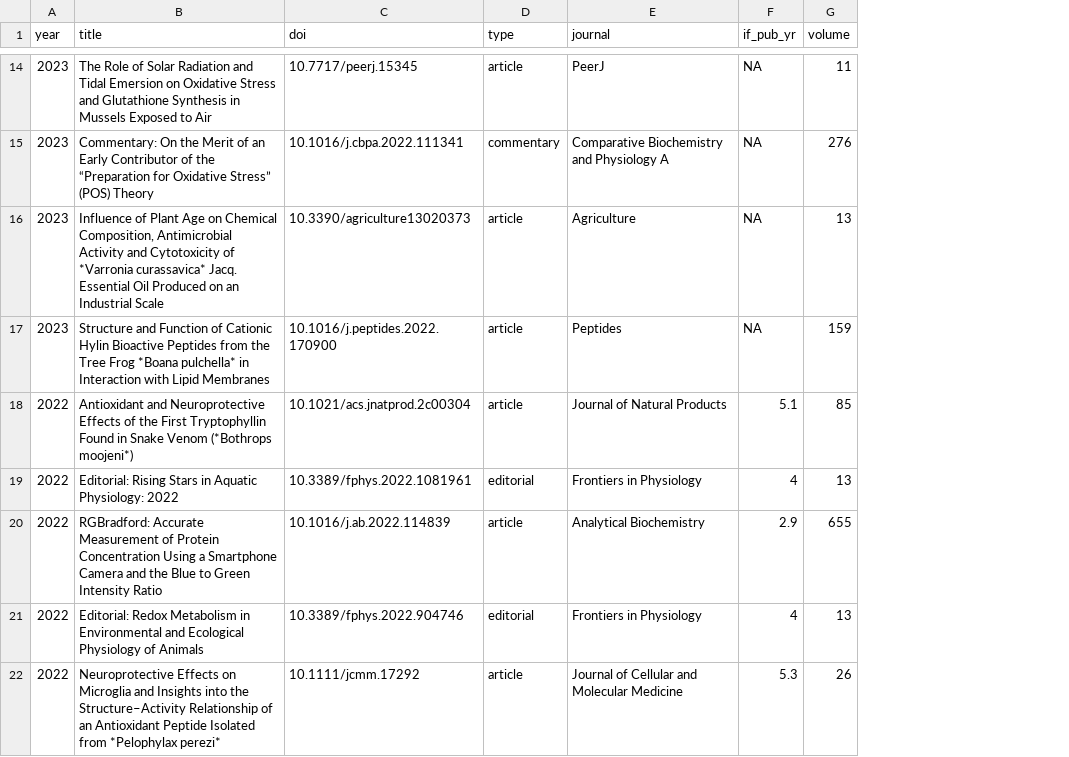
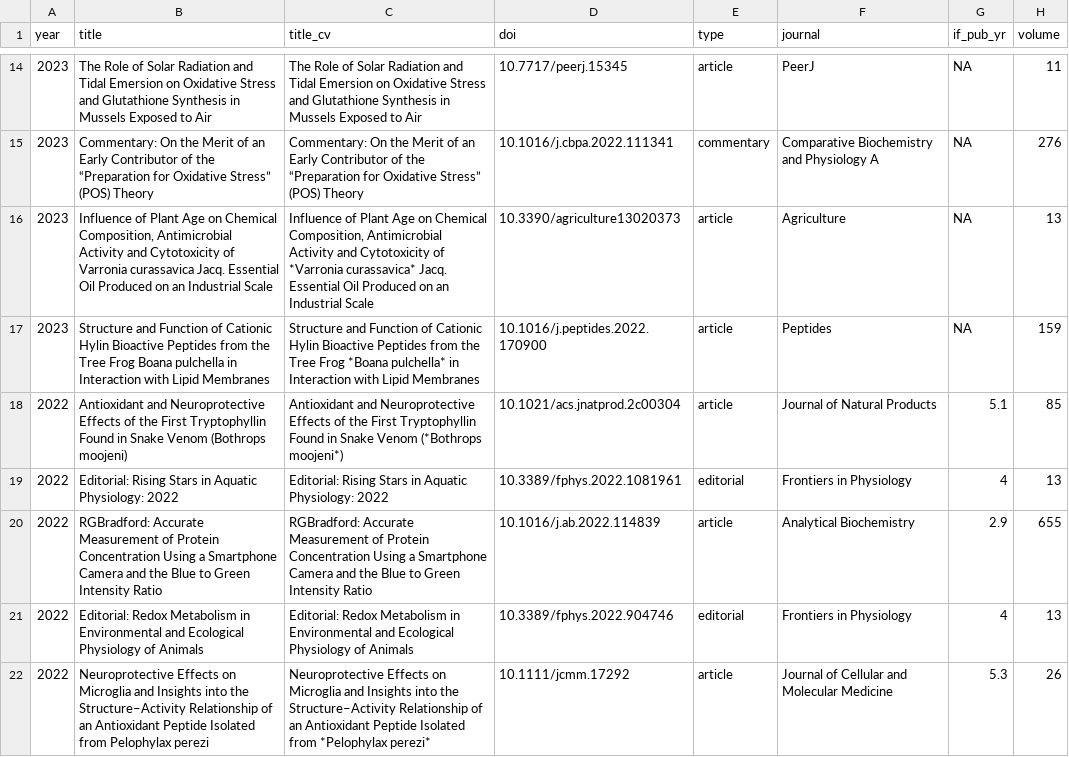
Before and after one commit to mdc-science/my_sci_output, a CSV file: data/sci_outuput_database.csv, drawn as a sheet; only a part is shown, gaps mark what is left out; the diff covers the shown part only; the diff names each change by its address in the sheet, - before the commit and + after, or states it on an @@ line.

Commit message:
Add col with actual name and rename title_cv col

```diff
--- a/data/sci_outuput_database.csv
+++ b/data/sci_outuput_database.csv
+column C (title_cv), rows 14-22: The Role of Solar Radiation and Tidal Emersion on Oxidative Stress and Glutathione Synthesis in Mussels Exposed to Air | Commentary: On the Merit of an Early Contributor of the “Preparation for Oxidative Stress” (POS) Theory | Influence of Plant Age on Chemical Composition, Antimicrobial Activity and Cytotoxicity of *Varronia curassavica* Jacq. Essential Oil Produced on an Industrial Scale | Structure and Function of Cationic Hylin Bioactive Peptides from the Tree Frog *Boana pulchella* in Interaction with Lipid Membranes | Antioxidant and Neuroprotective Effects of the First Tryptophyllin Found in Snake Venom (*Bothrops moojeni*) | Editorial: Rising Stars in Aquatic Physiology: 2022 | RGBradford: Accurate Measurement of Protein Concentration Using a Smartphone Camera and the Blue to Green Intensity Ratio | Editorial: Redox Metabolism in Environmental and Ecological Physiology of Animals | Neuroprotective Effects on Microglia and Insights into the Structure–Activity Relationship of an Antioxidant Peptide Isolated from *Pelophylax perezi*
-B16 (title): …Cytotoxicity of *Varronia curassavica* Jacq. Essential…
+B16 (title): …Cytotoxicity of Varronia curassavica Jacq. Essential…
-B17 (title): …Tree Frog *Boana pulchella* in Interaction…
+B17 (title): …Tree Frog Boana pulchella in Interaction…
-B18 (title): …Snake Venom (*Bothrops moojeni*)
+B18 (title): …Snake Venom (Bothrops moojeni)
-B22 (title): …Isolated from *Pelophylax perezi*
+B22 (title): …Isolated from Pelophylax perezi
```
Also changed, not shown: 16 edited cells elsewhere in this file.
